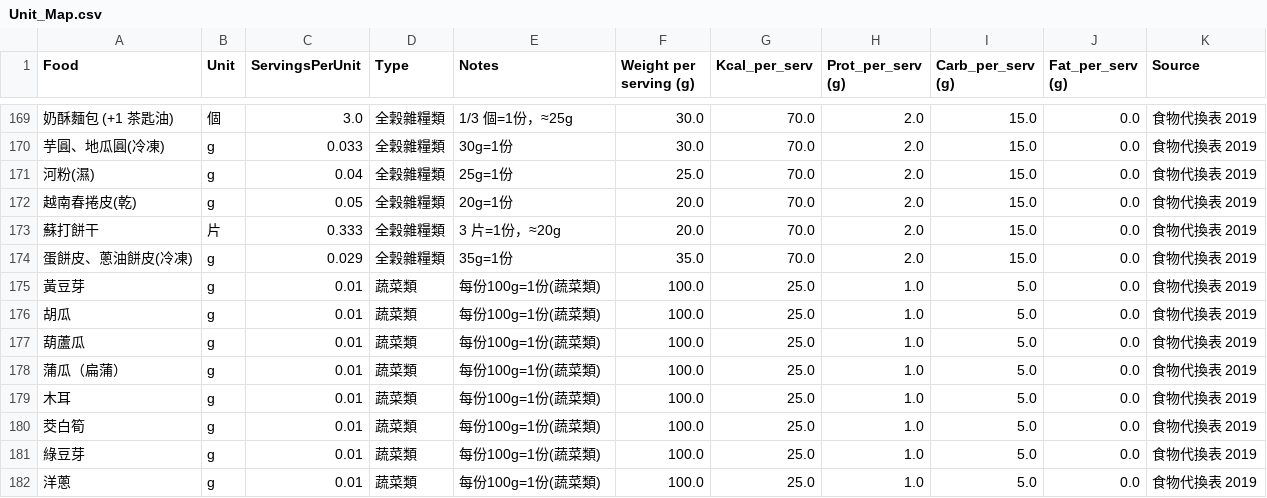
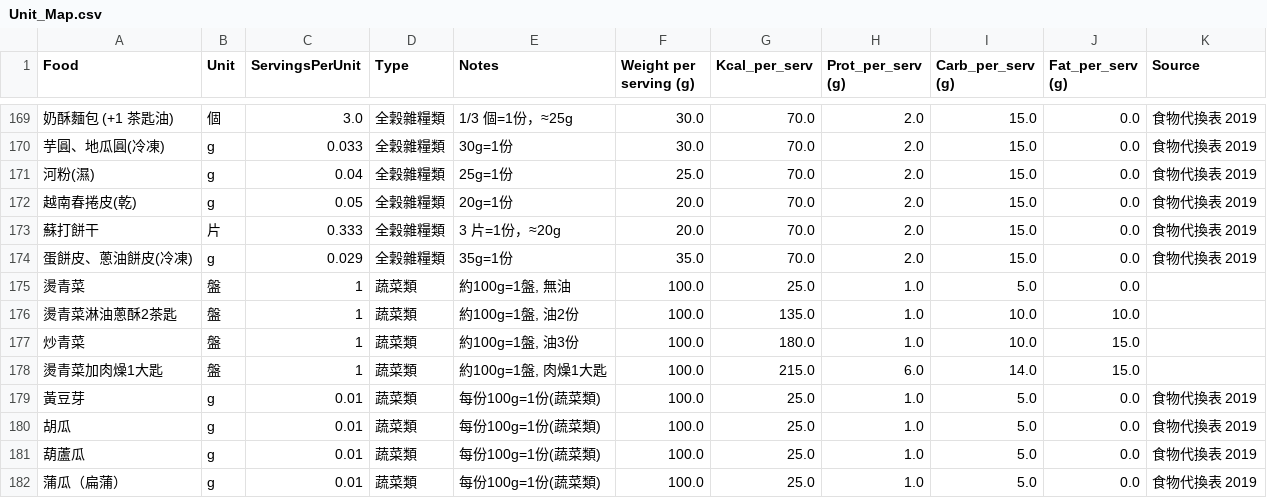
Before and after one commit to jusmilespace/ju-smile-app, a CSV file: public/data/Unit_Map.csv, drawn as a sheet; only a part is shown, gaps mark what is left out; the shorter side is filled out with more unchanged rows; the diff names each change by its address in the sheet, - before the commit and + after, or states it on an @@ line.

Commit message:
Refine food data entries: standardize formatting and add new vegetable options with nutritional details for improved clarity

```diff
--- a/public/data/Unit_Map.csv
+++ b/public/data/Unit_Map.csv
+row 175: 燙青菜 | 盤 | 1 | 蔬菜類 | 約100g=1盤, 無油 | 100.0 | 25.0 | 1.0 | 5.0 | 0.0
+row 176: 燙青菜淋油蔥酥2茶匙 | 盤 | 1 | 蔬菜類 | 約100g=1盤, 油2份 | 100.0 | 135.0 | 1.0 | 10.0 | 10.0
+row 177: 炒青菜 | 盤 | 1 | 蔬菜類 | 約100g=1盤, 油3份 | 100.0 | 180.0 | 1.0 | 10.0 | 15.0
+row 178: 燙青菜加肉燥1大匙 | 盤 | 1 | 蔬菜類 | 約100g=1盤, 肉燥1大匙 | 100.0 | 215.0 | 6.0 | 14.0 | 15.0
```
